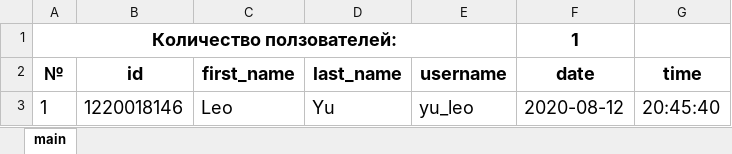
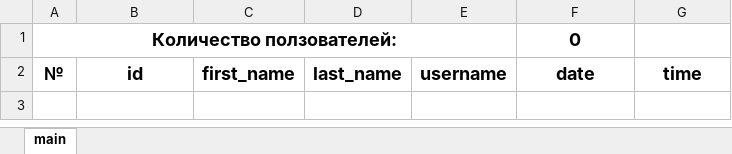
Before and after one commit to W-A-L-L-3/mem_maker_bot, an Excel workbook: database.xlsx, sheet main, drawn as a sheet; values as stored, in another font and other column widths than the file's, no borders; the diff names each change by its address in the sheet, - before the commit and + after, or states it on an @@ line.

```diff
--- a/database.xlsx (sheet main)
+++ b/database.xlsx (sheet main)
-F1: 1
+F1: 0
-row 3: 1 | 1220018146 | Leo | Yu | yu_leo | 2020-08-12 | 20:45:40
```
Also changed, not shown: 7 other files.
